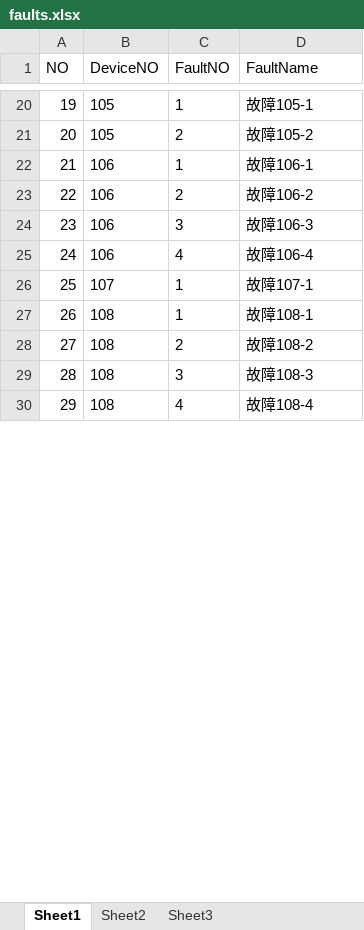
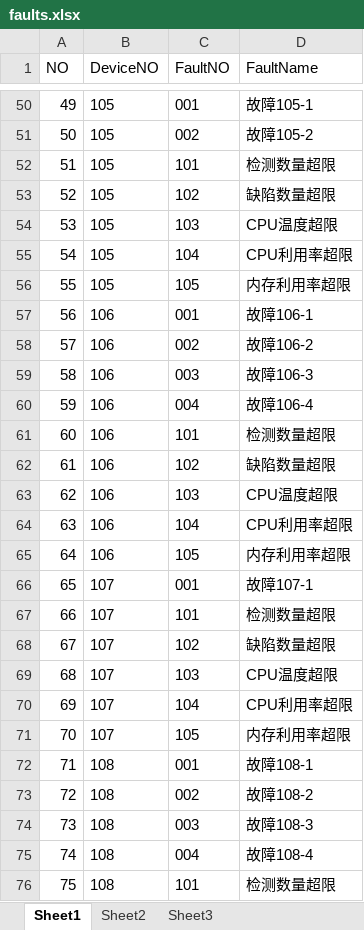
Before and after one commit to Neon2333/CloudManage, an Excel workbook: CETC/ExcelFile/faults.xlsx, sheet Sheet1, drawn as a sheet; only a part is shown, gaps mark what is left out; values as stored, in another font and other column widths than the file's, no borders; addresses are those after the commit; the diff covers the shown part only; the diff names each change by its address in the sheet, - before the commit and + after, or states it on an @@ line.

```diff
--- a/CETC/ExcelFile/faults.xlsx (sheet Sheet1)
+++ b/CETC/ExcelFile/faults.xlsx (sheet Sheet1)
@@ column A (NO) renumbered between rows 14 and 106 @@
-C50 (FaultNO): 1
+C50 (FaultNO): 001
-C51 (FaultNO): 2
+C51 (FaultNO): 002
+row 52: 51 | 105 | 101 | 检测数量超限
+row 53: 52 | 105 | 102 | 缺陷数量超限
+row 54: 53 | 105 | 103 | CPU温度超限
+row 55: 54 | 105 | 104 | CPU利用率超限
+row 56: 55 | 105 | 105 | 内存利用率超限
-C57 (FaultNO): 1
+C57 (FaultNO): 001
-C58 (FaultNO): 2
+C58 (FaultNO): 002
-C59 (FaultNO): 3
+C59 (FaultNO): 003
-C60 (FaultNO): 4
+C60 (FaultNO): 004
+row 61: 60 | 106 | 101 | 检测数量超限
+row 62: 61 | 106 | 102 | 缺陷数量超限
+row 63: 62 | 106 | 103 | CPU温度超限
+row 64: 63 | 106 | 104 | CPU利用率超限
+row 65: 64 | 106 | 105 | 内存利用率超限
-C66 (FaultNO): 1
+C66 (FaultNO): 001
+row 67: 66 | 107 | 101 | 检测数量超限
+row 68: 67 | 107 | 102 | 缺陷数量超限
+row 69: 68 | 107 | 103 | CPU温度超限
+row 70: 69 | 107 | 104 | CPU利用率超限
+row 71: 70 | 107 | 105 | 内存利用率超限
-C72 (FaultNO): 1
+C72 (FaultNO): 001
-C73 (FaultNO): 2
+C73 (FaultNO): 002
-C74 (FaultNO): 3
+C74 (FaultNO): 003
-C75 (FaultNO): 4
+C75 (FaultNO): 004
+row 76: 75 | 108 | 101 | 检测数量超限
```
Also changed, not shown: 54 added rows and 29 edited cells elsewhere in this sheet, CETC/ExcelFile/newest/faults.xlsx, 1 other file.
